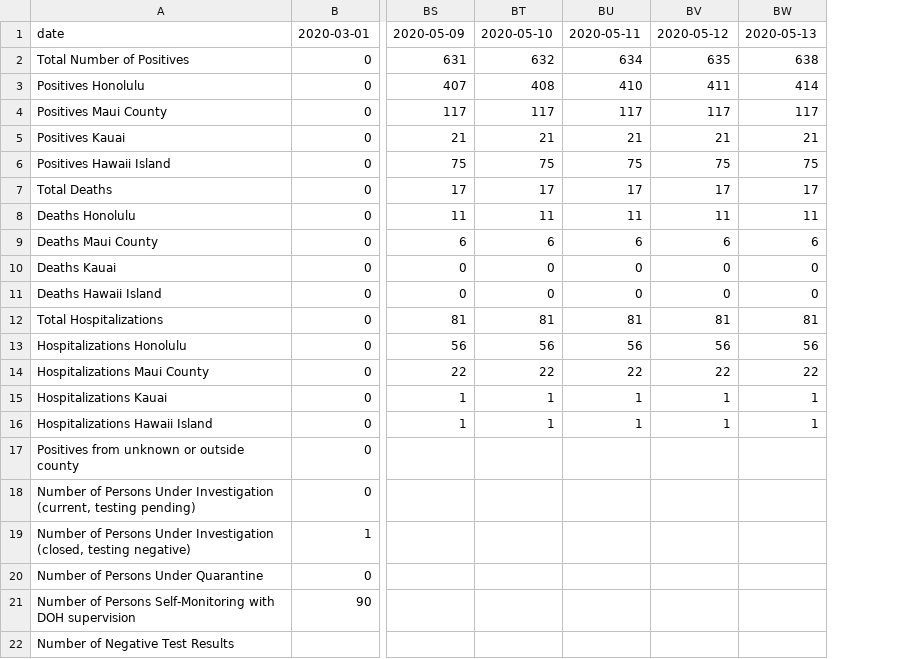
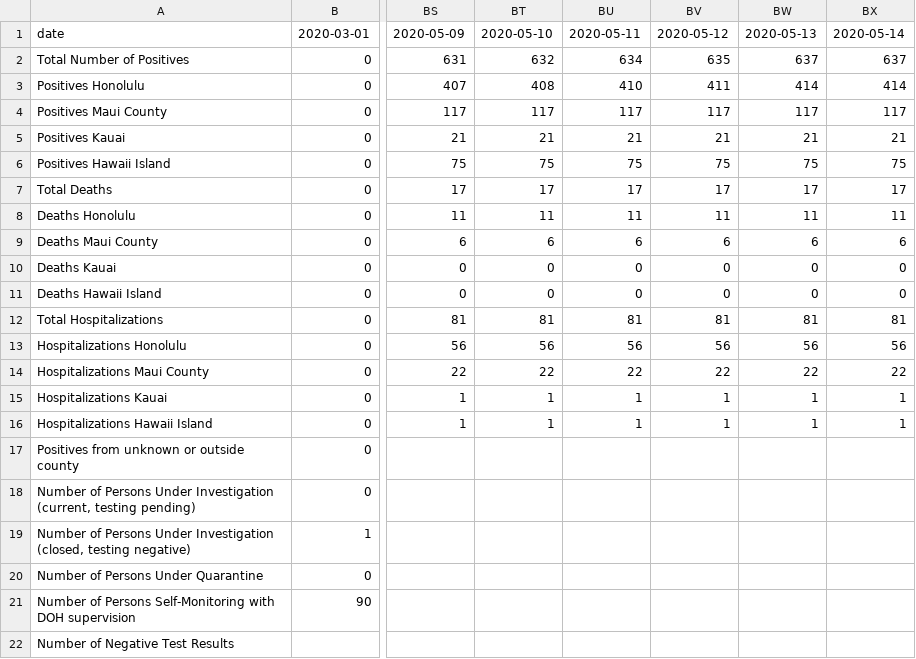
Before and after one commit to akkamin/Hawaii-COV-ID, a CSV file: data/timeseries/timeseries.csv, drawn as a sheet; only a part is shown, gaps mark what is left out; the diff names each change by its address in the sheet, - before the commit and + after, or states it on an @@ line.

Commit message:
Update timeseries.csv

```diff
--- a/data/timeseries/timeseries.csv
+++ b/data/timeseries/timeseries.csv
+column BX, rows 1-16: 2020-05-14 | 637 | 414 | 117 | 21 | 75 | 17 | 11 | 6 | 0 | 0 | 81 | 56 | 22 | 1 | 1
-BW2: 638
+BW2: 637
```
